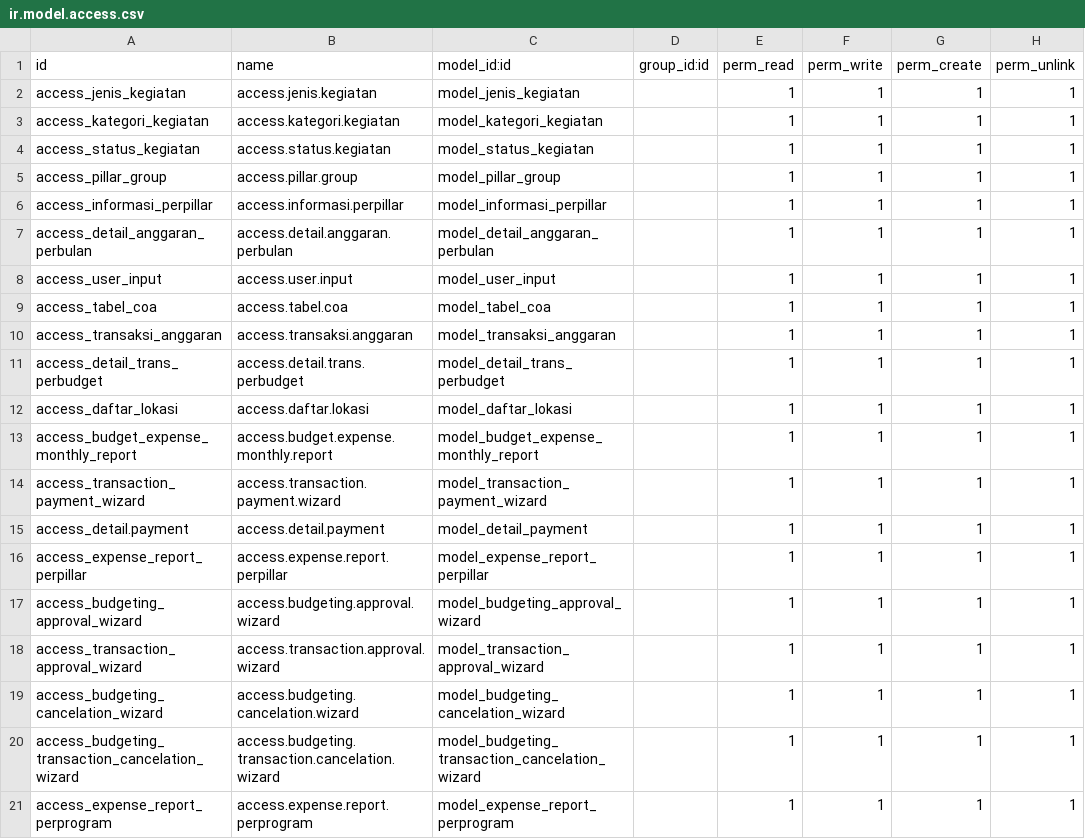
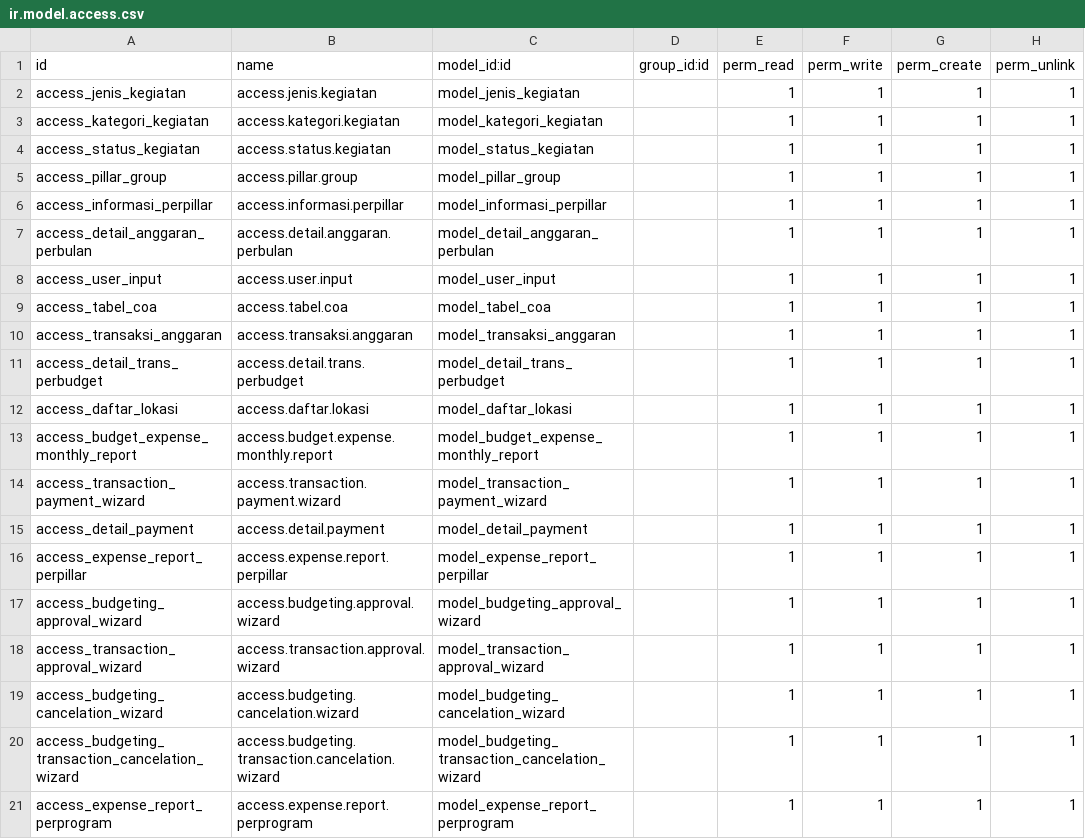
Before and after one commit to triadiap/odoo_oa, a CSV file: mod_gag_ppm/security/ir.model.access.csv, drawn as a sheet.

```diff
--- a/mod_gag_ppm/security/ir.model.access.csv
+++ b/mod_gag_ppm/security/ir.model.access.csv
@@ -14,3 +14,3 @@ access_budget_expense_monthly_report,access.budget.expense.monthly.report,model_
 access_transaction_payment_wizard,access.transaction.payment.wizard,model_transaction_payment_wizard,,1,1,1,1
-access_detail.payment,access.detail.payment,model_detail_payment,,1,1,1,1
+access_detail_payment,access.detail.payment,model_detail_payment,,1,1,1,1
 access_expense_report_perpillar,access.expense.report.perpillar,model_expense_report_perpillar,,1,1,1,1
```
Also changed, not shown: 15 other files.
